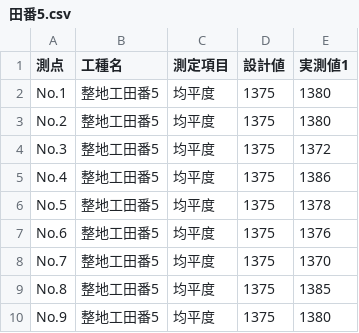
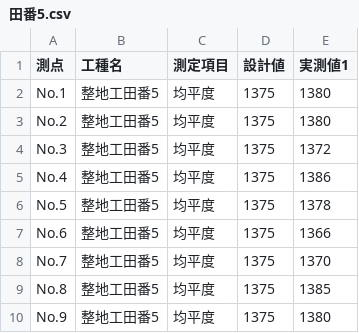
Before and after one commit to OpOpWell/annko, a CSV file: zzz/田番5.csv, drawn as a sheet.

```diff
--- a/zzz/田番5.csv
+++ b/zzz/田番5.csv
@@ -6,3 +6,3 @@ No.4,整地工田番5,均平度,1375,1386
 No.5,整地工田番5,均平度,1375,1378
-No.6,整地工田番5,均平度,1375,1376
+No.6,整地工田番5,均平度,1375,1366
 No.7,整地工田番5,均平度,1375,1370
```
Also changed, not shown: 2 other files.
